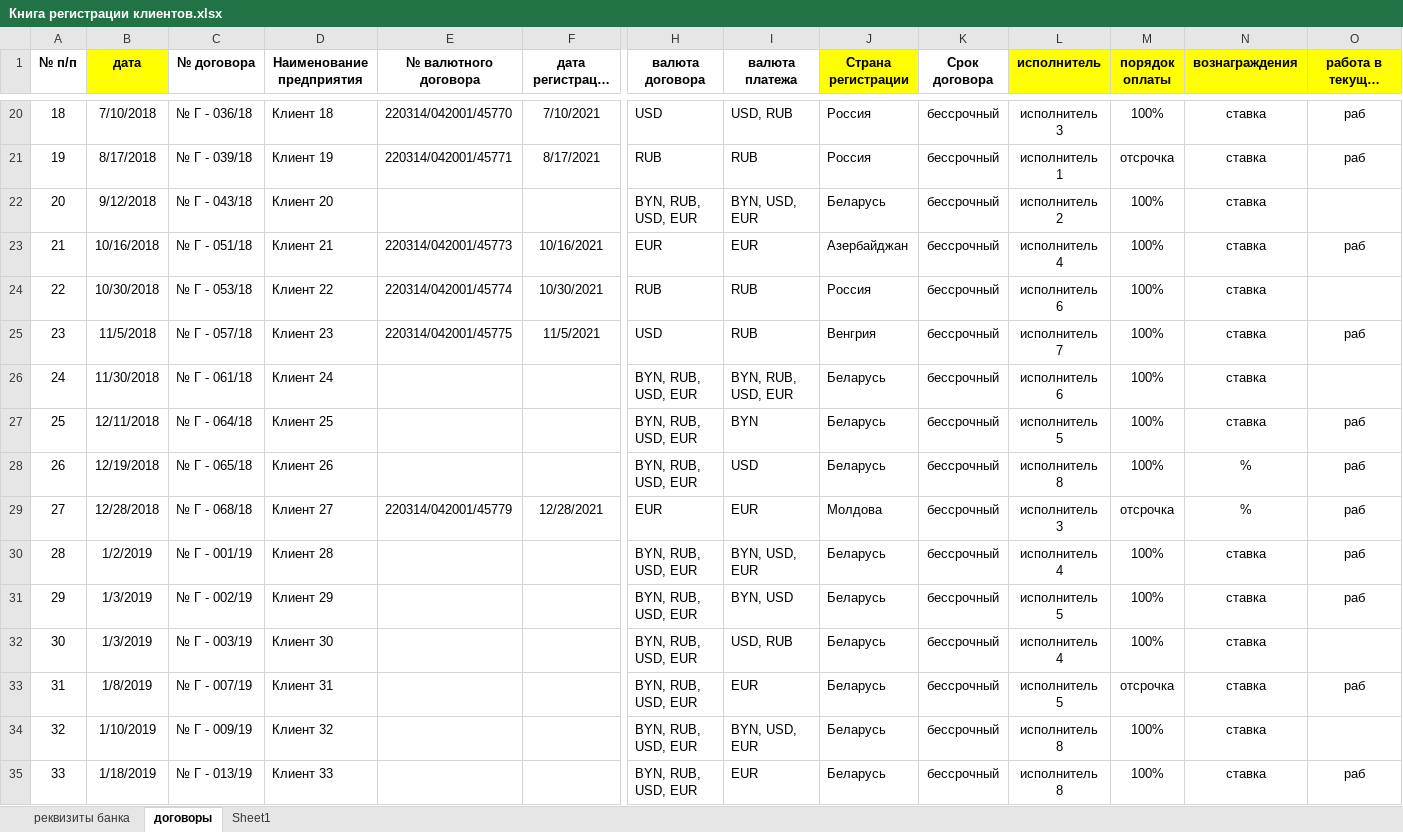
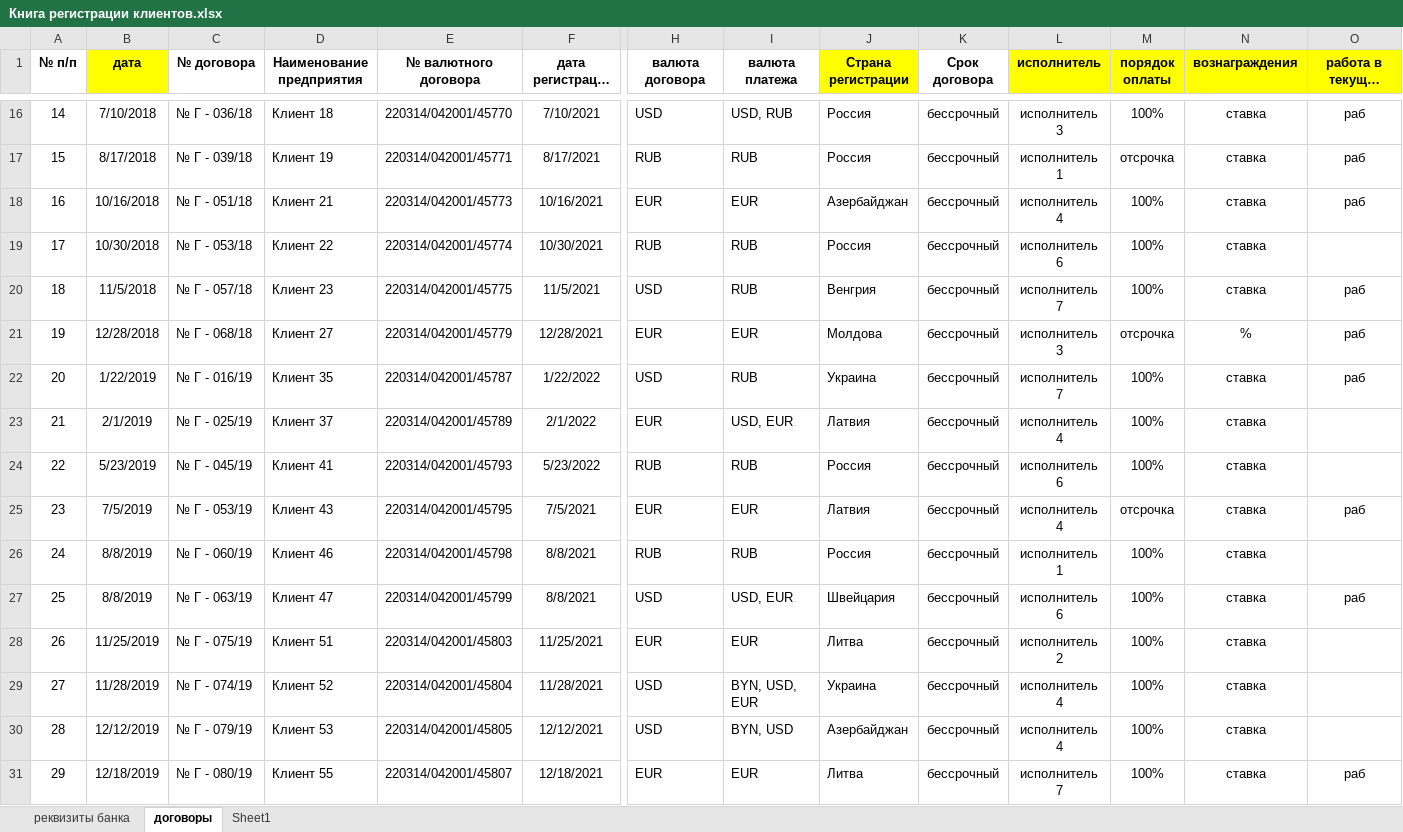
Before and after one commit to boyvano/BelInt_WebHelper, an Excel workbook: BelInt_WebHelper/Docs/курсовая для работы/Книга регистрации клиентов.xlsx, sheet договоры, drawn as a sheet; only a part is shown, gaps mark what is left out; the shorter side is filled out with more unchanged rows; long unchanged cells end in …; values as stored, in another font and other column widths than the file's, no borders; rows hold the shown columns only; the diff covers the shown part only; the diff names each change by its address in the sheet, - before the commit and + after, or states it on an @@ line.

```diff
--- a/BelInt_WebHelper/Docs/курсовая для работы/Книга регистрации клиентов.xlsx (sheet договоры)
+++ b/BelInt_WebHelper/Docs/курсовая для работы/Книга регистрации клиентов.xlsx (sheet договоры)
@@ column A (№ п/п) renumbered from row 4 down @@
-row 22: 20 | 9/12/2018 | № Г - 043/18 | Клиент 20 |  |  | BYN, RUB, USD, EUR | BYN, USD, EUR | Беларусь | бессрочный | исполнитель 2 | 100% | ставка
-row 26: 24 | 11/30/2018 | № Г - 061/18 | Клиент 24 |  |  | BYN, RUB, USD, EUR | BYN, RUB, USD, EUR | Беларусь | бессрочный | исполнитель 6 | 100% | ставка
-row 27: 25 | 12/11/2018 | № Г - 064/18 | Клиент 25 |  |  | BYN, RUB, USD, EUR | BYN | Беларусь | бессрочный | исполнитель 5 | 100% | ставка | раб
-row 28: 26 | 12/19/2018 | № Г - 065/18 | Клиент 26 |  |  | BYN, RUB, USD, EUR | USD | Беларусь | бессрочный | исполнитель 8 | 100% | % | раб
-row 30: 28 | 1/2/2019 | № Г - 001/19 | Клиент 28 |  |  | BYN, RUB, USD, EUR | BYN, USD, EUR | Беларусь | бессрочный | исполнитель 4 | 100% | ставка | раб
-row 31: 29 | 1/3/2019 | № Г - 002/19 | Клиент 29 |  |  | BYN, RUB, USD, EUR | BYN, USD | Беларусь | бессрочный | исполнитель 5 | 100% | ставка | раб
-row 32: 30 | 1/3/2019 | № Г - 003/19 | Клиент 30 |  |  | BYN, RUB, USD, EUR | USD, RUB | Беларусь | бессрочный | исполнитель 4 | 100% | ставка
-row 33: 31 | 1/8/2019 | № Г - 007/19 | Клиент 31 |  |  | BYN, RUB, USD, EUR | EUR | Беларусь | бессрочный | исполнитель 5 | отсрочка | ставка | раб
-row 34: 32 | 1/10/2019 | № Г - 009/19 | Клиент 32 |  |  | BYN, RUB, USD, EUR | BYN, USD, EUR | Беларусь | бессрочный | исполнитель 8 | 100% | ставка
-row 35: 33 | 1/18/2019 | № Г - 013/19 | Клиент 33 |  |  | BYN, RUB, USD, EUR | EUR | Беларусь | бессрочный | исполнитель 8 | 100% | ставка | раб
```
Also changed, not shown: 52 removed rows elsewhere in this sheet, 1 other file.
